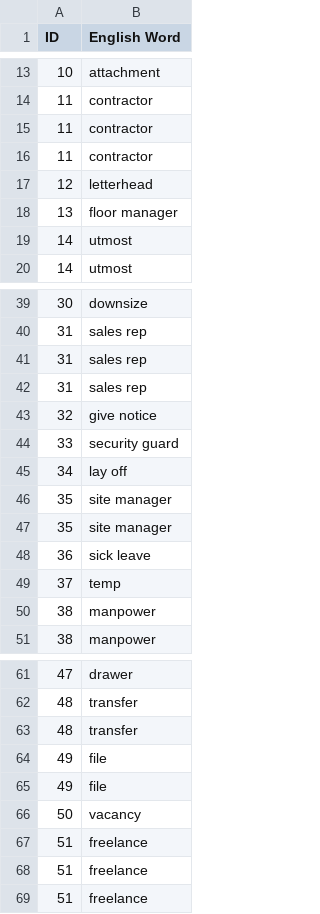
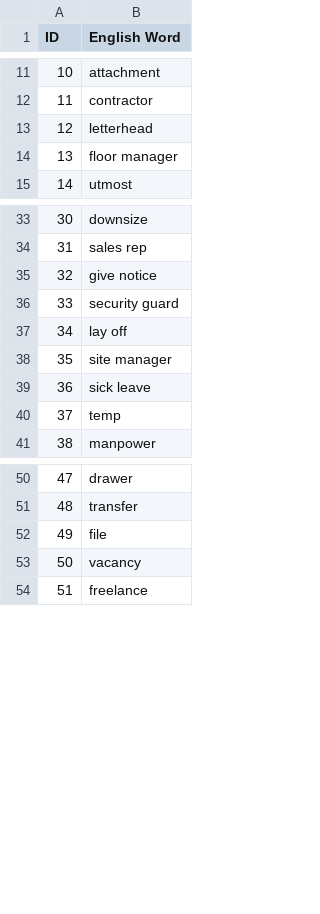
Before and after one commit to Dibeo/VocaLearner, a CSV file: app/src/main/res/raw/english_words.csv, drawn as a sheet; only a part is shown, gaps mark what is left out; the diff covers the shown part only.

```diff
--- a/app/src/main/res/raw/english_words.csv
+++ b/app/src/main/res/raw/english_words.csv
@@ -14,7 +12,4 @@ ID,English Word
 11,contractor
-11,contractor
-11,contractor
 12,letterhead
 13,floor manager
-14,utmost
 14,utmost
@@ -40,4 +34,2 @@ ID,English Word
 31,sales rep
-31,sales rep
-31,sales rep
 32,give notice
@@ -46,6 +38,4 @@ ID,English Word
 35,site manager
-35,site manager
 36,sick leave
 37,temp
-38,manpower
 38,manpower
@@ -62,8 +51,4 @@ ID,English Word
 48,transfer
-48,transfer
-49,file
 49,file
 50,vacancy
-51,freelance
-51,freelance
 51,freelance
```
Also changed, not shown: 4 removed rows and 1 edited cell elsewhere in this file, app/src/main/res/raw/french_words.csv, 1 other file.
